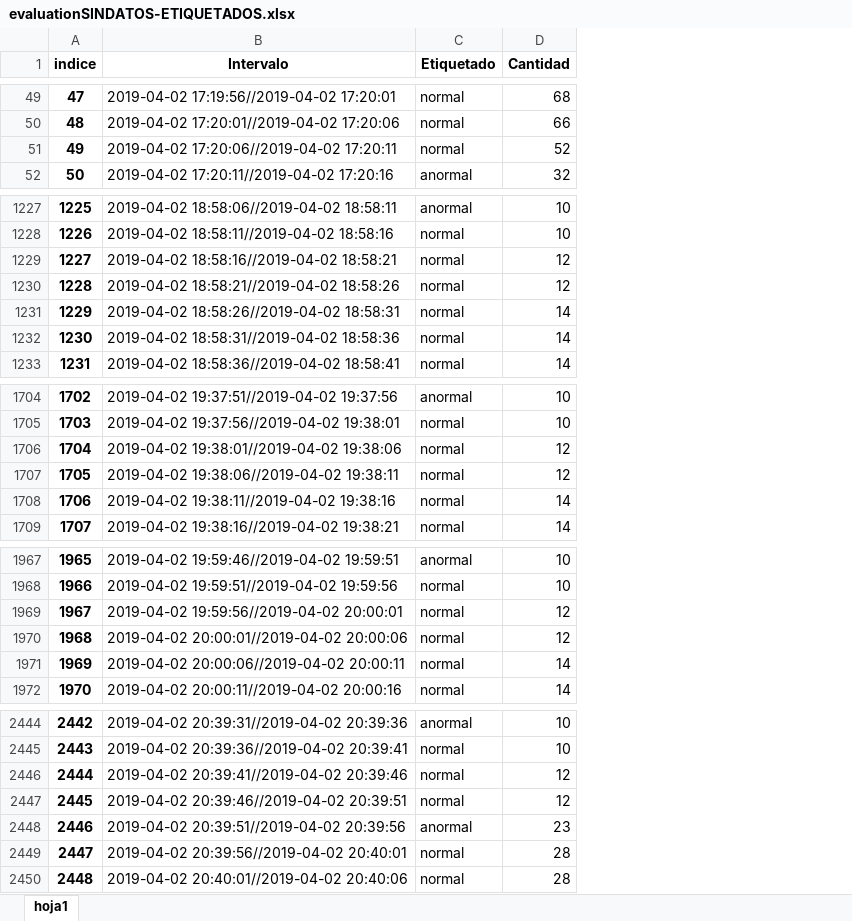
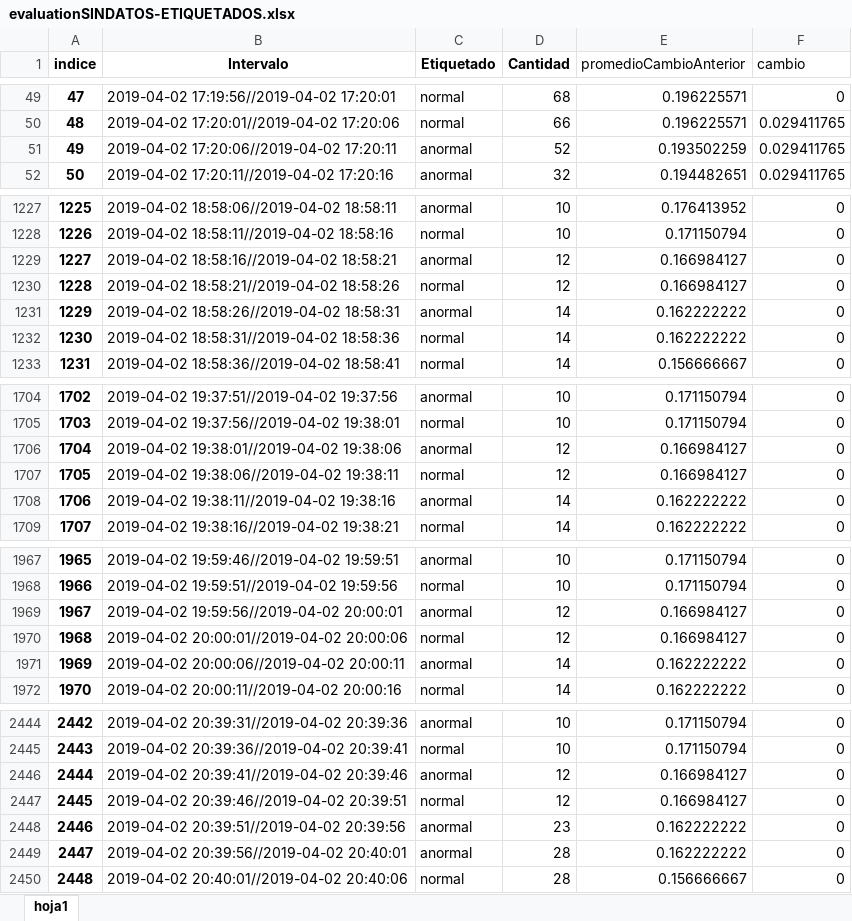
Before and after one commit to santiquiroz/IA-G2-proyectoFinal, an Excel workbook: python/Evaluacion/evaluationSINDATOS-ETIQUETADOS.xlsx, sheet hoja1, drawn as a sheet; only a part is shown, gaps mark what is left out; values as stored, in another font and other column widths than the file's, no borders; the diff covers the shown part only; the diff names each change by its address in the sheet, - before the commit and + after, or states it on an @@ line.

```diff
--- a/python/Evaluacion/evaluationSINDATOS-ETIQUETADOS.xlsx (sheet hoja1)
+++ b/python/Evaluacion/evaluationSINDATOS-ETIQUETADOS.xlsx (sheet hoja1)
+column E (promedioCambioAnterior), rows 49-52: 0.196225571 | 0.196225571 | 0.193502259 | 0.194482651; rows 1227-1233: 0.176413952 | 0.171150794 | 0.166984127 | 0.166984127 | 0.162222222 | 0.162222222 | 0.156666667; rows 1704-1709: 0.171150794 | 0.171150794 | 0.166984127 | 0.166984127 | 0.162222222 | 0.162222222; rows 1967-1972: 0.171150794 | 0.171150794 | 0.166984127 | 0.166984127 | 0.162222222 | 0.162222222; rows 2444-2450: 0.171150794 | 0.171150794 | 0.166984127 | 0.166984127 | 0.162222222 | 0.162222222 | 0.156666667
+column F (cambio), rows 49-52: 0 | 0.029411765 | 0.029411765 | 0.029411765; rows 1227-1233: all 0; rows 1704-1709: all 0; rows 1967-1972: all 0; rows 2444-2450: all 0
-C51 (Etiquetado): normal
+C51 (Etiquetado): anormal
-C1229 (Etiquetado): normal
+C1229 (Etiquetado): anormal
-C1231 (Etiquetado): normal
+C1231 (Etiquetado): anormal
-C1706 (Etiquetado): normal
+C1706 (Etiquetado): anormal
-C1708 (Etiquetado): normal
+C1708 (Etiquetado): anormal
-C1969 (Etiquetado): normal
+C1969 (Etiquetado): anormal
-C1971 (Etiquetado): normal
+C1971 (Etiquetado): anormal
-C2446 (Etiquetado): normal
+C2446 (Etiquetado): anormal
-C2449 (Etiquetado): normal
+C2449 (Etiquetado): anormal
```
Also changed, not shown: 43 edited cells elsewhere in this sheet, 46 other files.
